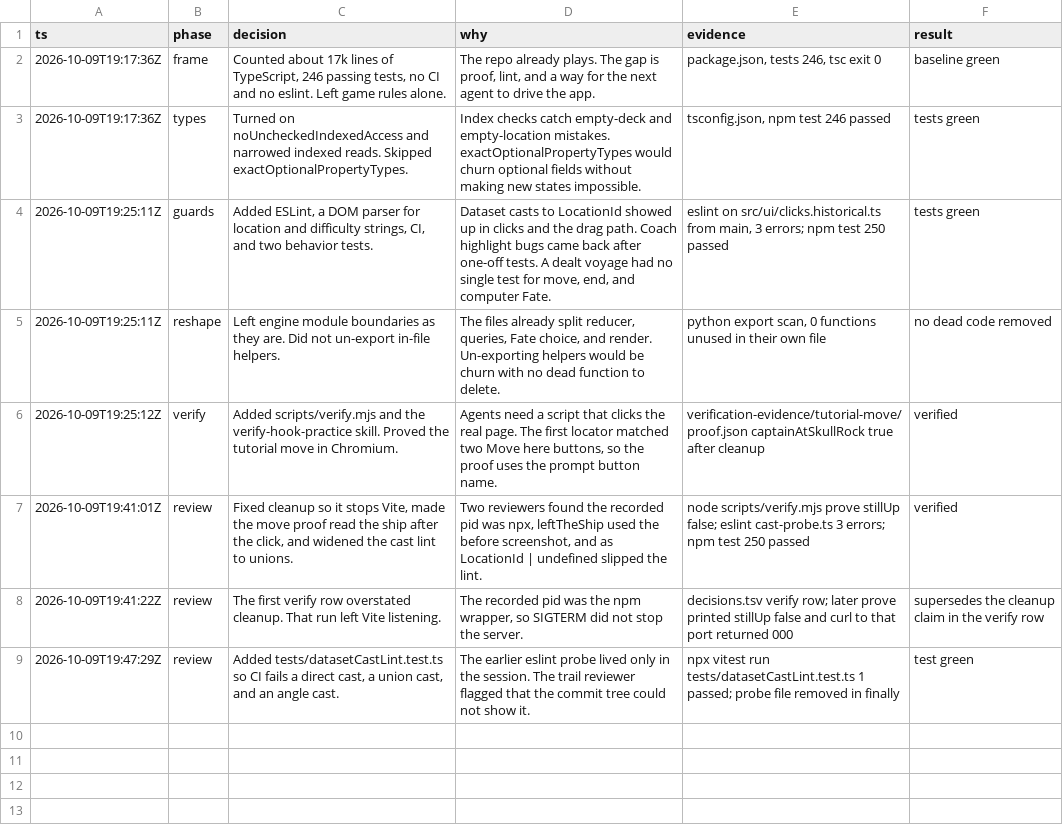
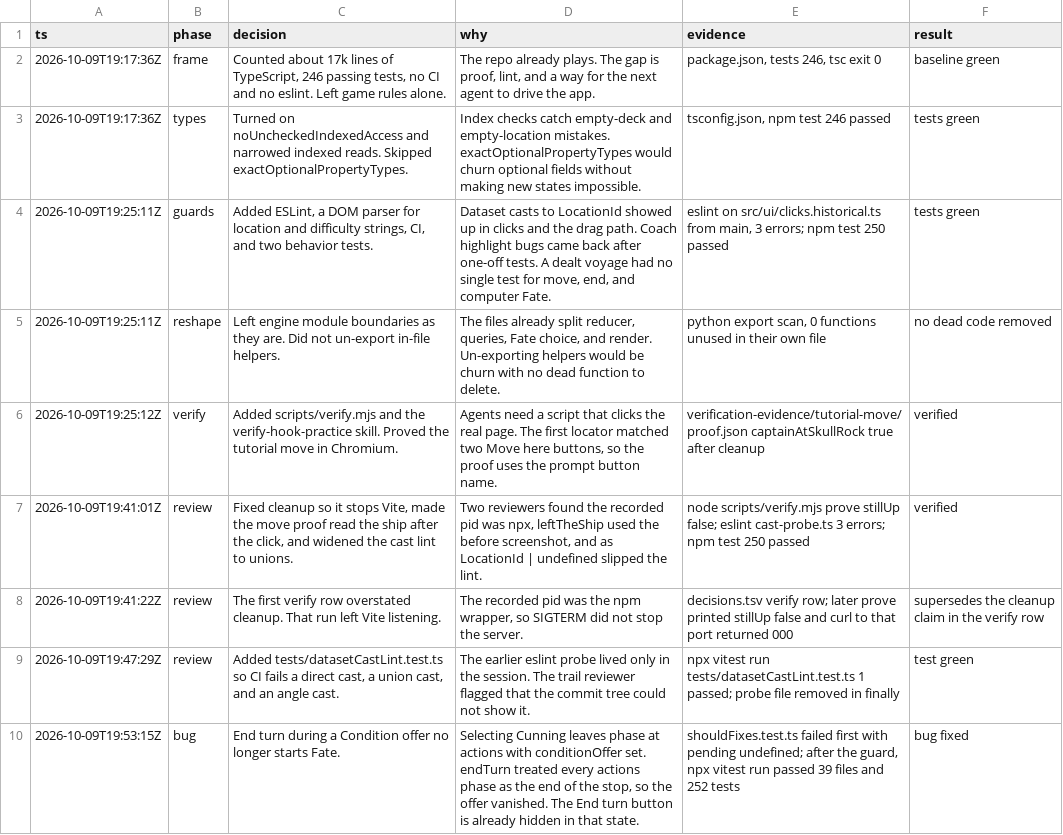
Before and after one commit to pflugg/hook-practice, a TSV file: decisions.tsv, drawn as a sheet.

```diff
--- a/decisions.tsv
+++ b/decisions.tsv
@@ -9 +9,2 @@ ts	phase	decision	why	evidence	result
 2026-10-09T19:47:29Z	review	Added tests/datasetCastLint.test.ts so CI fails a direct cast, a union cast, and an angle cast.	The earlier eslint probe lived only in the session. The trail reviewer flagged that the commit tree could not show it.	npx vitest run tests/datasetCastLint.test.ts 1 passed; probe file removed in finally	test green
+2026-10-09T19:53:15Z	bug	End turn during a Condition offer no longer starts Fate.	Selecting Cunning leaves phase at actions with conditionOffer set. endTurn treated every actions phase as the end of the stop, so the offer vanished. The End turn button is already hidden in that state.	shouldFixes.test.ts failed first with pending undefined; after the guard, npx vitest run passed 39 files and 252 tests	bug fixed
```
Also changed, not shown: 3 other files.
